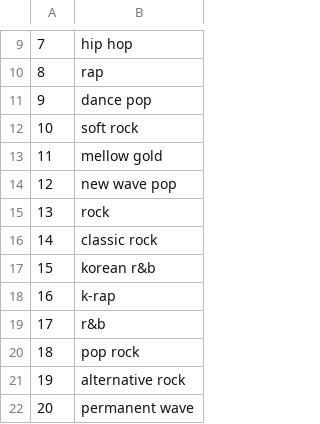
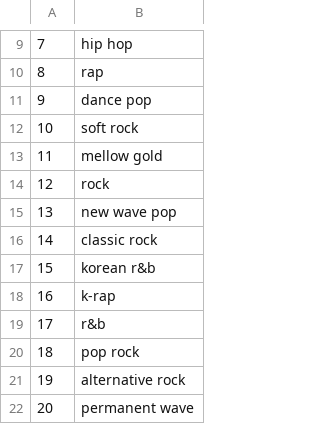
Before and after one commit to edwardD2/API_Spotify, a CSV file: csv files/genres.csv (was csv files/all_top_genres.csv), drawn as a sheet; only a part is shown, gaps mark what is left out.

```diff
--- a/csv files/all_top_genres.csv
+++ b/csv files/genres.csv
@@ -13,4 +13,4 @@
 11,mellow gold
-12,new wave pop
-13,rock
+12,rock
+13,new wave pop
 14,classic rock
```
Also changed, not shown: csv files/artists.csv, csv files/playlists.csv, 15 other files.
